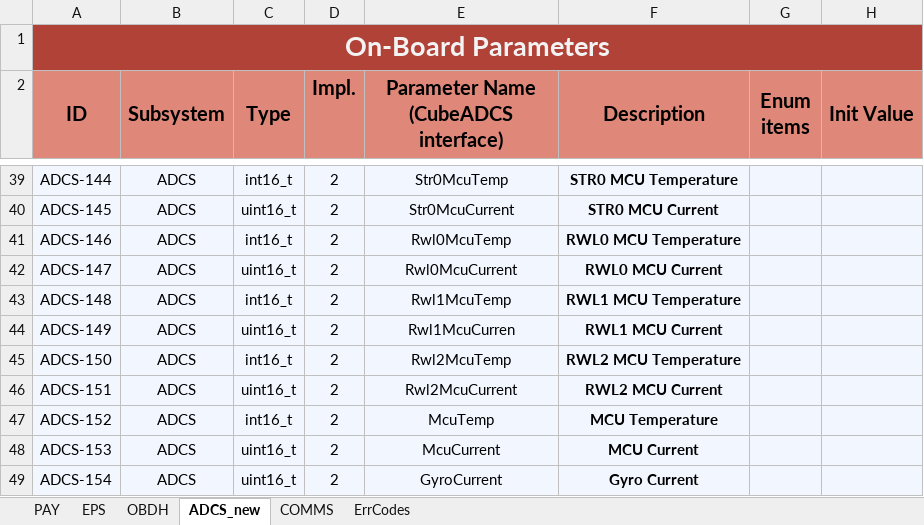
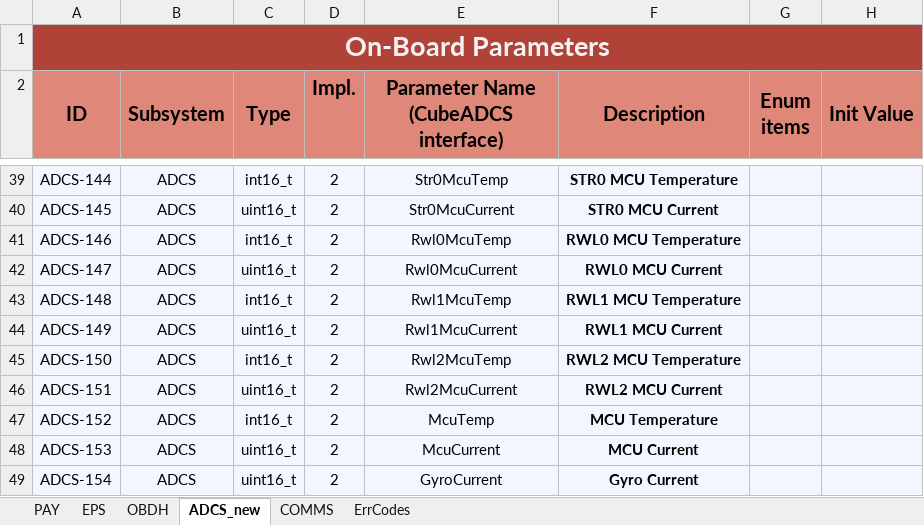
Before and after one commit to PeakSat/yamcs-instance, an Excel workbook: mission_database.xlsx, sheet ADCS_new, drawn as a sheet; only a part is shown, gaps mark what is left out; values as stored, in another font and other column widths than the file's, no borders; charts and pictures not drawn; the diff names each change by its address in the sheet, - before the commit and + after, or states it on an @@ line.

```diff
--- a/mission_database.xlsx (sheet ADCS_new)
+++ b/mission_database.xlsx (sheet ADCS_new)
-E44: Rwl1McuCurren
+E44: Rwl1McuCurrent
```
Also changed, not shown: sheet OBDH, 6 other files.
